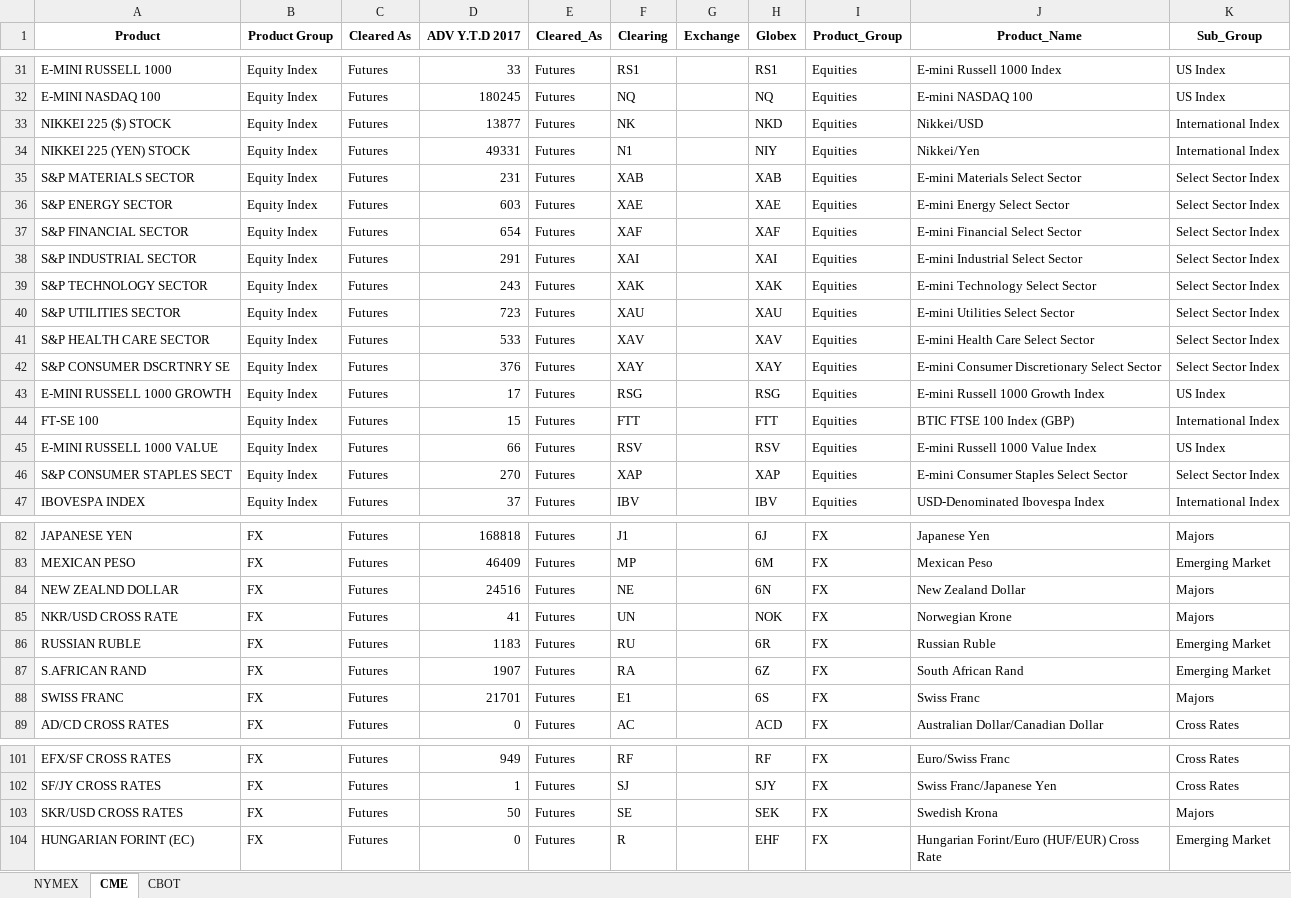
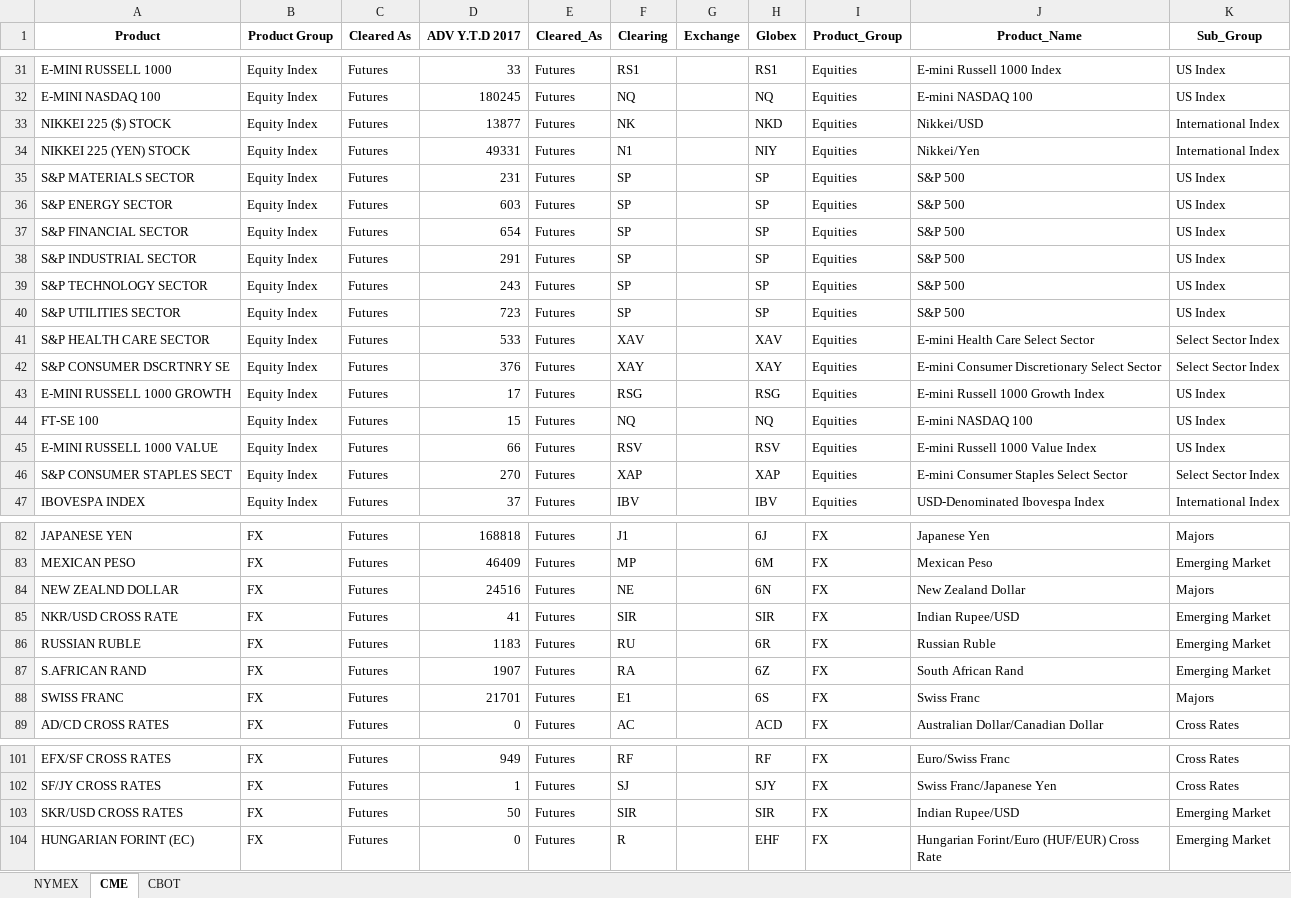
Before and after one commit to sheryllan/LiquidPy, an Excel workbook: recordcleaner/CMEG_matched.xlsx, sheet CME, drawn as a sheet; only a part is shown, gaps mark what is left out; values as stored, in another font and other column widths than the file's, no borders; the diff covers the shown part only; the diff names each change by its address in the sheet, - before the commit and + after, or states it on an @@ line.

```diff
--- a/recordcleaner/CMEG_matched.xlsx (sheet CME)
+++ b/recordcleaner/CMEG_matched.xlsx (sheet CME)
-F35 (Clearing): XAB
+F35 (Clearing): SP
-H35 (Globex): XAB
+H35 (Globex): SP
-J35 (Product_Name): E-mini Materials Select Sector
+J35 (Product_Name): S&P 500
-K35:K40 (Sub_Group): Select Sector Index
+K35:K40 (Sub_Group): US Index
-F36 (Clearing): XAE
+F36 (Clearing): SP
-H36 (Globex): XAE
+H36 (Globex): SP
-J36 (Product_Name): E-mini Energy Select Sector
+J36 (Product_Name): S&P 500
-F37 (Clearing): XAF
+F37 (Clearing): SP
-H37 (Globex): XAF
+H37 (Globex): SP
-J37 (Product_Name): E-mini Financial Select Sector
+J37 (Product_Name): S&P 500
-F38 (Clearing): XAI
+F38 (Clearing): SP
-H38 (Globex): XAI
+H38 (Globex): SP
-J38 (Product_Name): E-mini Industrial Select Sector
+J38 (Product_Name): S&P 500
-F39 (Clearing): XAK
+F39 (Clearing): SP
-H39 (Globex): XAK
+H39 (Globex): SP
-J39 (Product_Name): E-mini Technology Select Sector
+J39 (Product_Name): S&P 500
-F40 (Clearing): XAU
+F40 (Clearing): SP
-H40 (Globex): XAU
+H40 (Globex): SP
-J40 (Product_Name): E-mini Utilities Select Sector
+J40 (Product_Name): S&P 500
-F44 (Clearing): FTT
+F44 (Clearing): NQ
-H44 (Globex): FTT
+H44 (Globex): NQ
-J44 (Product_Name): BTIC FTSE 100 Index (GBP)
+J44 (Product_Name): E-mini NASDAQ 100
-K44 (Sub_Group): International Index
+K44 (Sub_Group): US Index
-F85 (Clearing): UN
+F85 (Clearing): SIR
-H85 (Globex): NOK
+H85 (Globex): SIR
-J85 (Product_Name): Norwegian Krone
+J85 (Product_Name): Indian Rupee/USD
-K85 (Sub_Group): Majors
+K85 (Sub_Group): Emerging Market
-F103 (Clearing): SE
+F103 (Clearing): SIR
-H103 (Globex): SEK
+H103 (Globex): SIR
-J103 (Product_Name): Swedish Krona
+J103 (Product_Name): Indian Rupee/USD
-K103 (Sub_Group): Majors
+K103 (Sub_Group): Emerging Market
```
Also changed, not shown: 3 moved rows and 16 edited cells elsewhere in this sheet, sheet CBOT, recordcleaner/Web_ADV_Report_CBOT.xlsx, recordcleaner/Web_ADV_Report_CME.xlsx, 6 other files.
